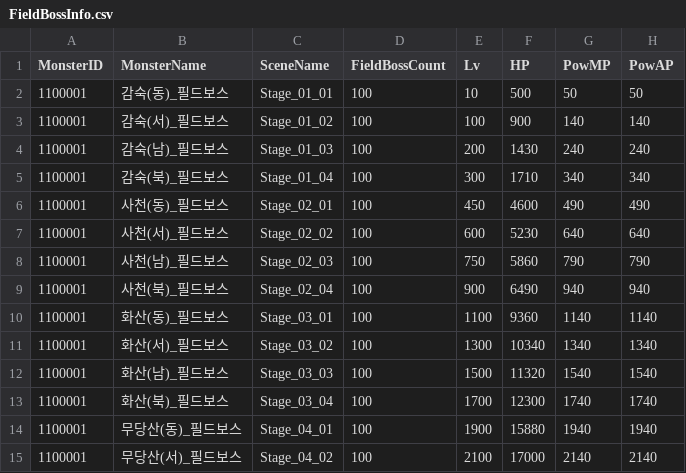
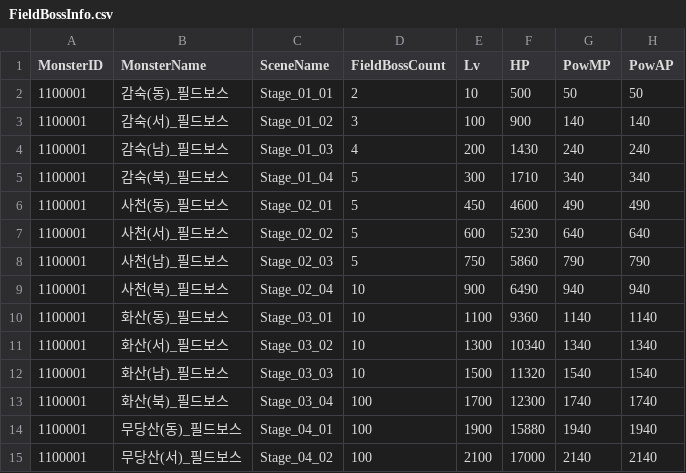
Before and after one commit to meum-programming/MuHupMaker, a CSV file: Assets/0_Resources/Resources/DB/FieldBossInfo.csv, drawn as a sheet; only a part is shown; the diff names each change by its address in the sheet, - before the commit and + after, or states it on an @@ line.

```diff
--- a/Assets/0_Resources/Resources/DB/FieldBossInfo.csv
+++ b/Assets/0_Resources/Resources/DB/FieldBossInfo.csv
-D2 (FieldBossCount): 100
+D2 (FieldBossCount): 2
-D3 (FieldBossCount): 100
+D3 (FieldBossCount): 3
-D4 (FieldBossCount): 100
+D4 (FieldBossCount): 4
-D5:D8 (FieldBossCount): 100
+D5:D8 (FieldBossCount): 5
-D9:D12 (FieldBossCount): 100
+D9:D12 (FieldBossCount): 10
```
Also changed, not shown: 5 other files.
